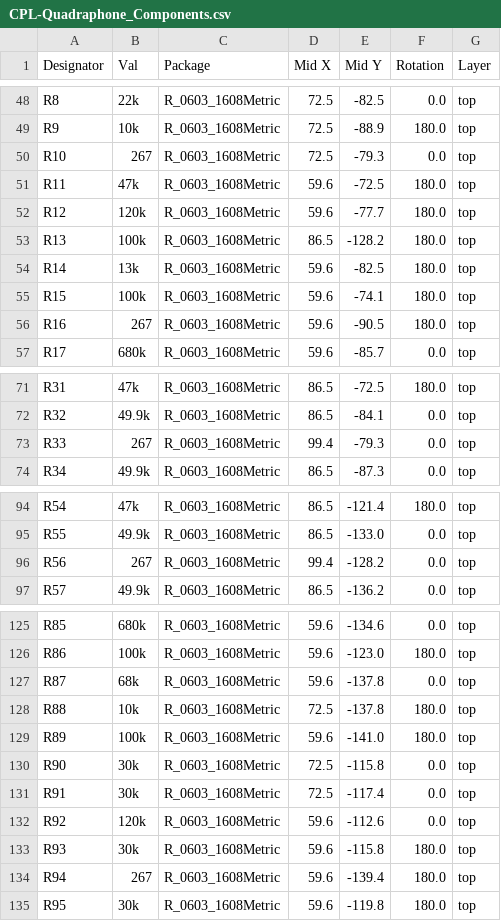
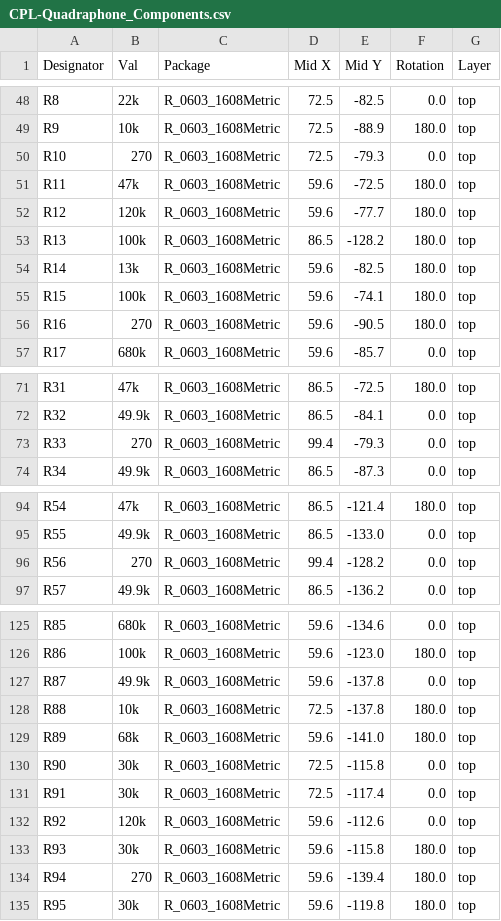
Before and after one commit to dchwebb/Quadraphone, a CSV file: jlcpcb/production_files/CPL-Quadraphone_Components.csv, drawn as a sheet; only a part is shown, gaps mark what is left out; the diff covers the shown part only.

```diff
--- a/jlcpcb/production_files/CPL-Quadraphone_Components.csv
+++ b/jlcpcb/production_files/CPL-Quadraphone_Components.csv
@@ -49,3 +49,3 @@ R8,22k,R_0603_1608Metric,72.5,-82.5,0.0,top
 R9,10k,R_0603_1608Metric,72.5,-88.9,180.0,top
-R10,267,R_0603_1608Metric,72.5,-79.3,0.0,top
+R10,270,R_0603_1608Metric,72.5,-79.3,0.0,top
 R11,47k,R_0603_1608Metric,59.6,-72.5,180.0,top
@@ -55,3 +55,3 @@ R14,13k,R_0603_1608Metric,59.6,-82.5,180.0,top
 R15,100k,R_0603_1608Metric,59.6,-74.1,180.0,top
-R16,267,R_0603_1608Metric,59.6,-90.5,180.0,top
+R16,270,R_0603_1608Metric,59.6,-90.5,180.0,top
 R17,680k,R_0603_1608Metric,59.6,-85.7,0.0,top
@@ -72,3 +72,3 @@ R31,47k,R_0603_1608Metric,86.5,-72.5,180.0,top
 R32,49.9k,R_0603_1608Metric,86.5,-84.1,0.0,top
-R33,267,R_0603_1608Metric,99.4,-79.3,0.0,top
+R33,270,R_0603_1608Metric,99.4,-79.3,0.0,top
 R34,49.9k,R_0603_1608Metric,86.5,-87.3,0.0,top
@@ -95,3 +95,3 @@ R54,47k,R_0603_1608Metric,86.5,-121.4,180.0,top
 R55,49.9k,R_0603_1608Metric,86.5,-133.0,0.0,top
-R56,267,R_0603_1608Metric,99.4,-128.2,0.0,top
+R56,270,R_0603_1608Metric,99.4,-128.2,0.0,top
 R57,49.9k,R_0603_1608Metric,86.5,-136.2,0.0,top
@@ -126,5 +126,5 @@ R85,680k,R_0603_1608Metric,59.6,-134.6,0.0,top
 R86,100k,R_0603_1608Metric,59.6,-123.0,180.0,top
-R87,68k,R_0603_1608Metric,59.6,-137.8,0.0,top
+R87,49.9k,R_0603_1608Metric,59.6,-137.8,0.0,top
 R88,10k,R_0603_1608Metric,72.5,-137.8,180.0,top
-R89,100k,R_0603_1608Metric,59.6,-141.0,180.0,top
+R89,68k,R_0603_1608Metric,59.6,-141.0,180.0,top
 R90,30k,R_0603_1608Metric,72.5,-115.8,0.0,top
@@ -133,3 +133,3 @@ R92,120k,R_0603_1608Metric,59.6,-112.6,0.0,top
 R93,30k,R_0603_1608Metric,59.6,-115.8,180.0,top
-R94,267,R_0603_1608Metric,59.6,-139.4,180.0,top
+R94,270,R_0603_1608Metric,59.6,-139.4,180.0,top
 R95,30k,R_0603_1608Metric,59.6,-119.8,180.0,top
```
Also changed, not shown: 9 edited cells elsewhere in this file, jlcpcb/production_files/BOM-Quadraphone_Components.csv, 29 other files.
